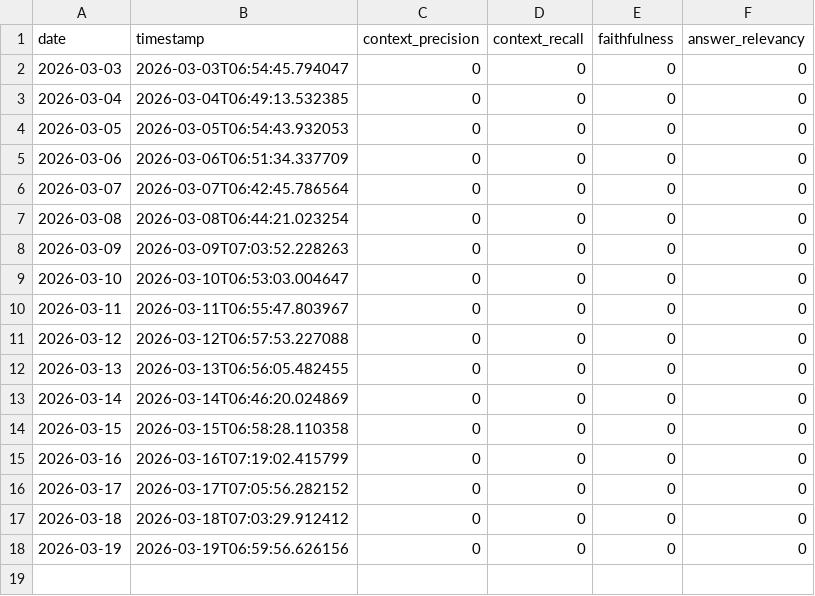
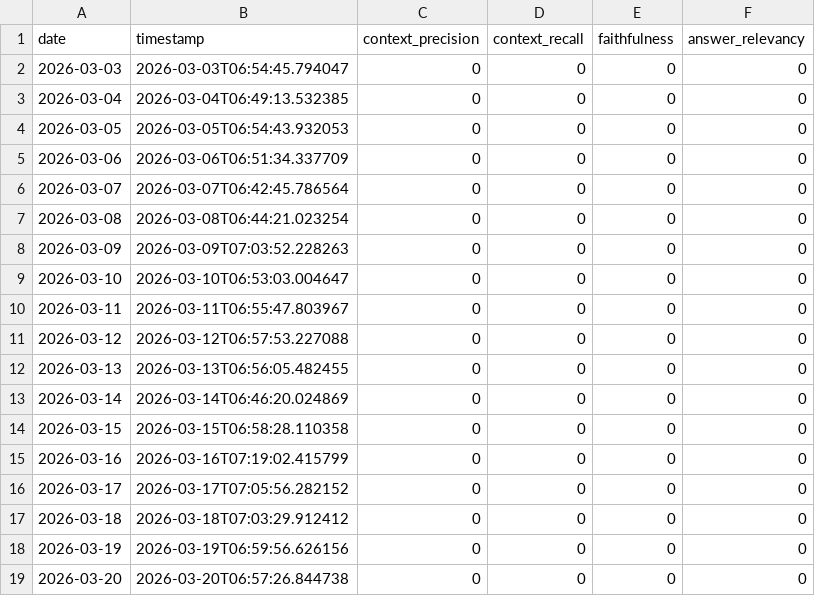
Before and after one commit to mrc329/milan-olympics-chatbot, a CSV file: ragas_history.csv, drawn as a sheet; the diff names each change by its address in the sheet, - before the commit and + after, or states it on an @@ line.

```diff
--- a/ragas_history.csv
+++ b/ragas_history.csv
+row 19: 2026-03-20 | 2026-03-20T06:57:26.844738 | 0 | 0 | 0 | 0
```
